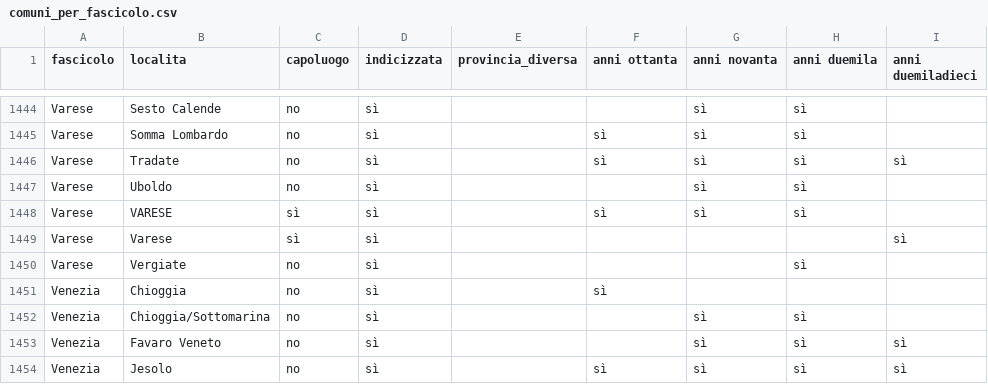
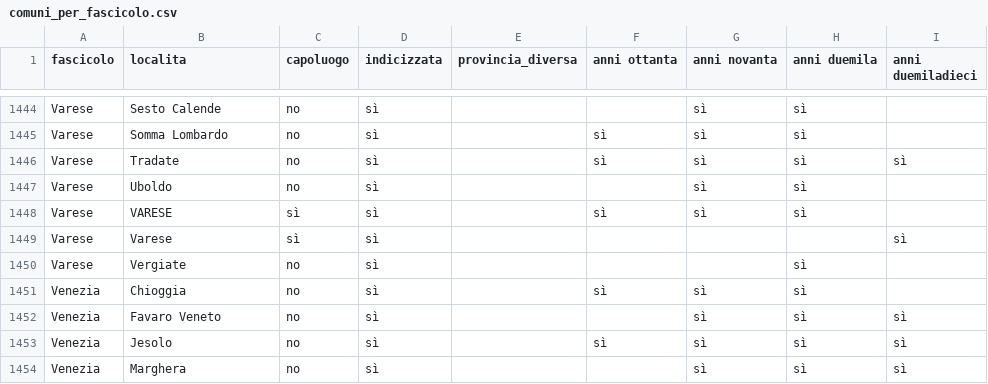
Before and after one commit to RoMu84/TuttoCitta, a CSV file: dati/comuni_per_fascicolo.csv, drawn as a sheet; only a part is shown, gaps mark what is left out; the shorter side is filled out with more unchanged rows.

```diff
--- a/dati/comuni_per_fascicolo.csv
+++ b/dati/comuni_per_fascicolo.csv
@@ -1450,4 +1450,3 @@ Varese,Varese,sì,sì,,,,,sì
 Varese,Vergiate,no,sì,,,,sì,
-Venezia,Chioggia,no,sì,,sì,,,
-Venezia,Chioggia/Sottomarina,no,sì,,,sì,sì,
+Venezia,Chioggia,no,sì,,sì,sì,sì,
 Venezia,Favaro Veneto,no,sì,,,sì,sì,sì
```
Also changed, not shown: dati/fascicoli_lungo.csv, dati/lazio_cartografia.csv, 52 other files.
